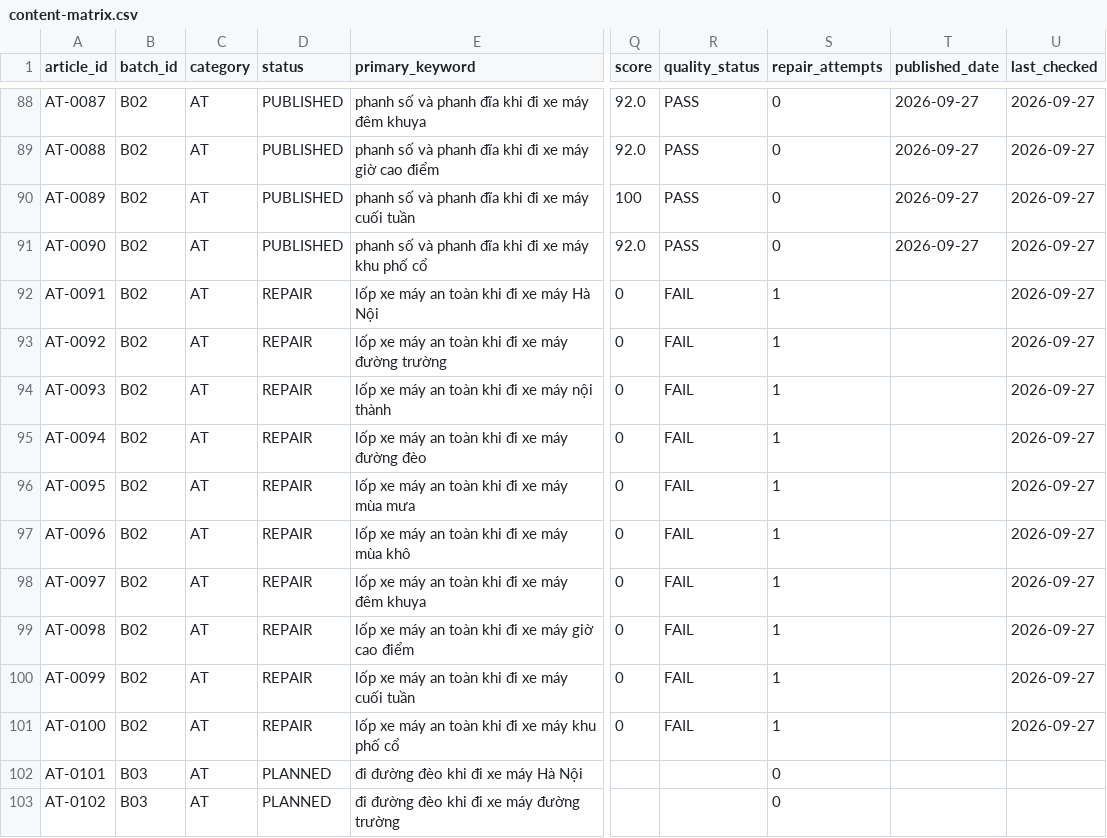
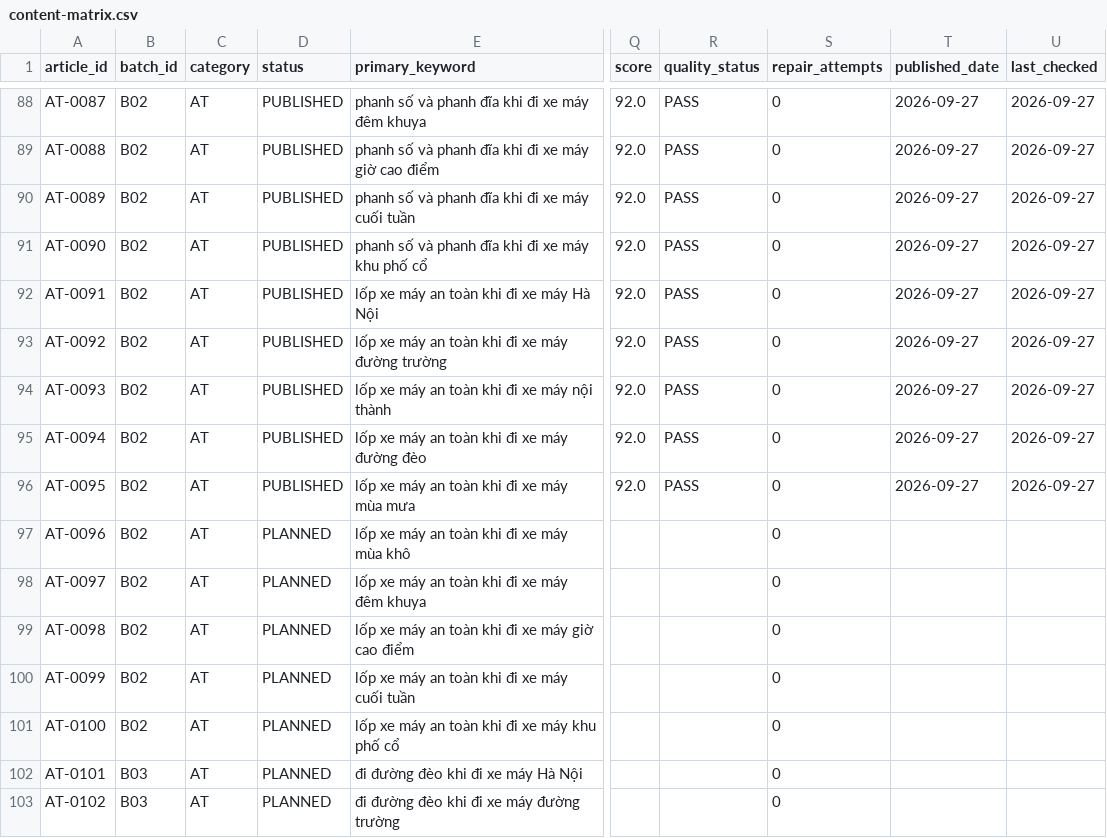
Before and after one commit to thuexemayhanoi/vanchinh, a CSV file: data/content-matrix.csv, drawn as a sheet; only a part is shown, gaps mark what is left out; the diff names each change by its address in the sheet, - before the commit and + after, or states it on an @@ line.

Commit message:
factory: matrix AT-0086..AT-0095 PUBLISHED

```diff
--- a/data/content-matrix.csv
+++ b/data/content-matrix.csv
-Q90 (score): 100
+Q90 (score): 92.0
-D92:D96 (status): REPAIR
+D92:D96 (status): PUBLISHED
-Q92:Q96 (score): 0
+Q92:Q96 (score): 92.0
-R92:R96 (quality_status): FAIL
+R92:R96 (quality_status): PASS
-S92:S101 (repair_attempts): 1
+S92:S101 (repair_attempts): 0
-T92:T96 (published_date): (empty)
+T92:T96 (published_date): 2026-09-27
-D97:D101 (status): REPAIR
+D97:D101 (status): PLANNED
-Q97:Q101 (score): 0
+Q97:Q101 (score): (empty)
-R97:R101 (quality_status): FAIL
+R97:R101 (quality_status): (empty)
-U97:U101 (last_checked): 2026-09-27
+U97:U101 (last_checked): (empty)
```
